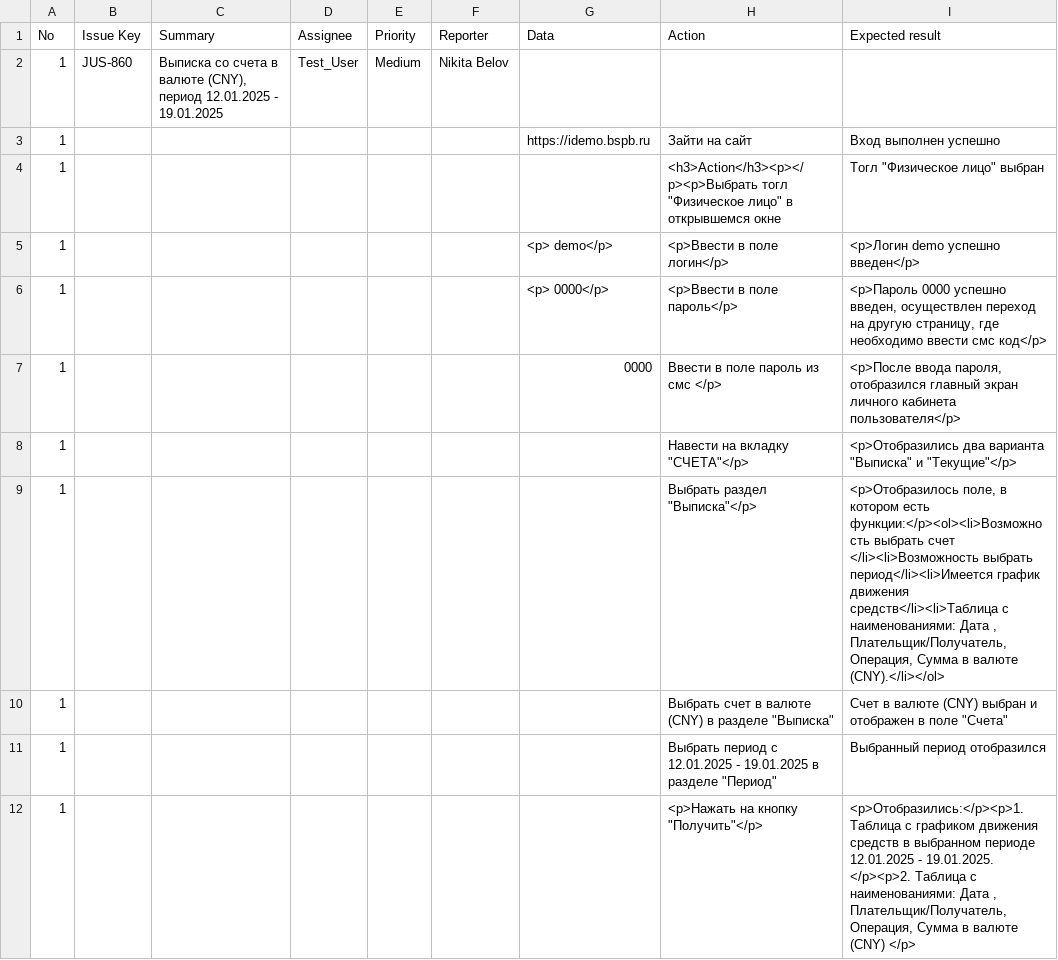
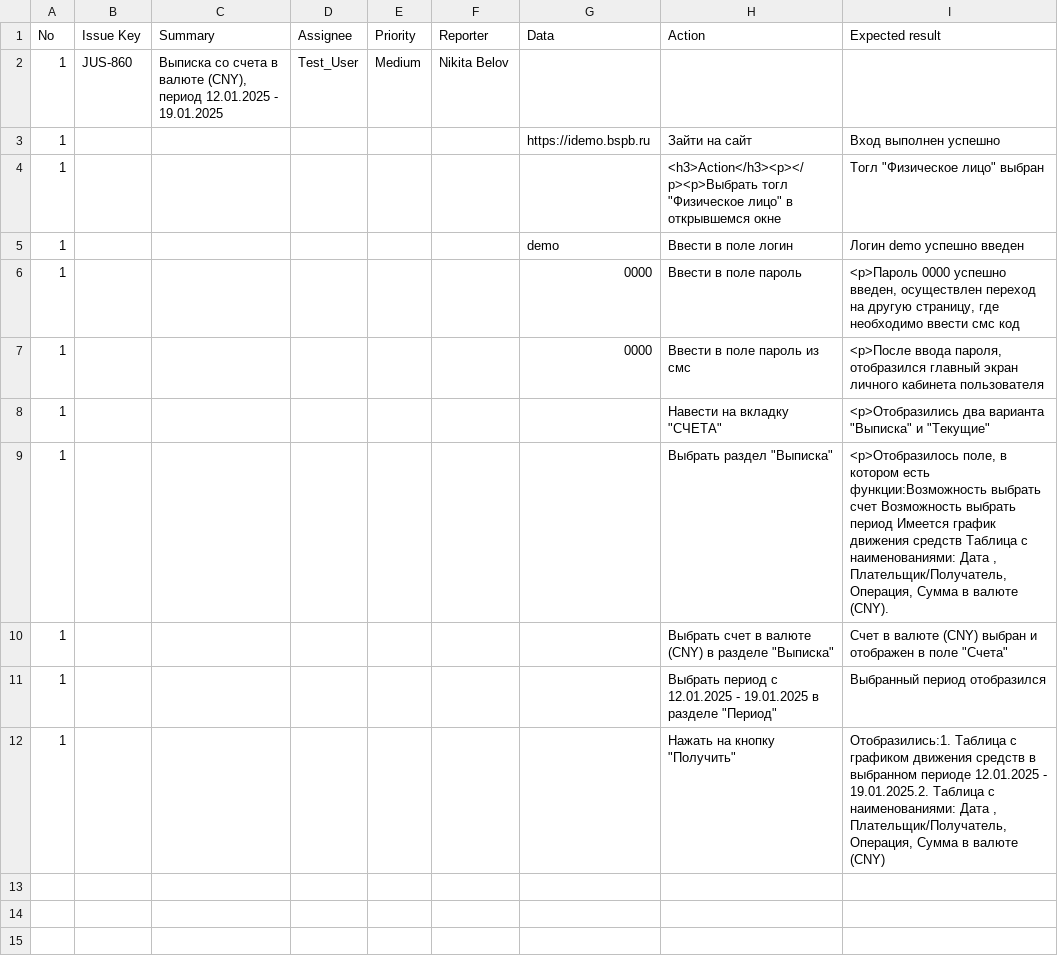
Before and after one commit to Mariavesna01/Final-Project_QA, a CSV file: Test-cases/TestCase_Step 1.csv, drawn as a sheet.

Commit message:
Update TestCase_Step 1.csv

```diff
--- a/Test-cases/TestCase_Step 1.csv
+++ b/Test-cases/TestCase_Step 1.csv
@@ -4,9 +4,9 @@
 1,,,,,,,"<h3>Action</h3><p></p><p>Выбрать тогл ""Физическое лицо"" в открывшемся окне","Тогл ""Физическое лицо"" выбран"
-1,,,,,,<p> demo</p>,<p>Ввести в поле логин</p>,<p>Логин demo успешно введен</p>
-1,,,,,,<p> 0000</p>,<p>Ввести в поле пароль</p>,"<p>Пароль 0000 успешно введен, осуществлен переход на другую страницу, где необходимо ввести смс код</p>"
-1,,,,,,0000,Ввести в поле пароль из смс </p>,"<p>После ввода пароля, отобразился главный экран личного кабинета пользователя</p>"
-1,,,,,,,"Навести на вкладку ""СЧЕТА""</p>","<p>Отобразились два варианта ""Выписка"" и ""Текущие""</p>"
-1,,,,,,,"Выбрать раздел ""Выписка""</p>","<p>Отобразилось поле, в котором есть функции:</p><ol><li>Возможность выбрать счет </li><li>Возможность выбрать период</li><li>Имеется график движения средств</li><li>Таблица с наименованиями: Дата , Плательщик/Получатель, Операция, Сумма в валюте (СNY).</li></ol>"
+1,,,,,,demo,Ввести в поле логин,Логин demo успешно введен
+1,,,,,, 0000,Ввести в поле пароль,"<p>Пароль 0000 успешно введен, осуществлен переход на другую страницу, где необходимо ввести смс код"
+1,,,,,,0000,Ввести в поле пароль из смс,"<p>После ввода пароля, отобразился главный экран личного кабинета пользователя"
+1,,,,,,,"Навести на вкладку ""СЧЕТА""","<p>Отобразились два варианта ""Выписка"" и ""Текущие"""
+1,,,,,,,"Выбрать раздел ""Выписка""","<p>Отобразилось поле, в котором есть функции:Возможность выбрать счет Возможность выбрать период Имеется график движения средств Таблица с наименованиями: Дата , Плательщик/Получатель, Операция, Сумма в валюте (СNY)."
 1,,,,,,,"Выбрать счет в валюте (СNY) в разделе ""Выписка""","Счет в валюте (СNY) выбран и отображен в поле ""Счета"""
 1,,,,,,,"Выбрать период с 12.01.2025 - 19.01.2025 в разделе ""Период""",Выбранный период отобразился
-1,,,,,,,"<p>Нажать на кнопку ""Получить""</p>","<p>Отобразились:</p><p>1. Таблица с графиком движения средств в выбранном периоде 12.01.2025 - 19.01.2025. </p><p>2. Таблица с наименованиями: Дата , Плательщик/Получатель, Операция, Сумма в валюте (СNY) </p>"
+1,,,,,,,"Нажать на кнопку ""Получить""","Отобразились:1. Таблица с графиком движения средств в выбранном периоде 12.01.2025 - 19.01.2025.2. Таблица с наименованиями: Дата , Плательщик/Получатель, Операция, Сумма в валюте (СNY)"
```
